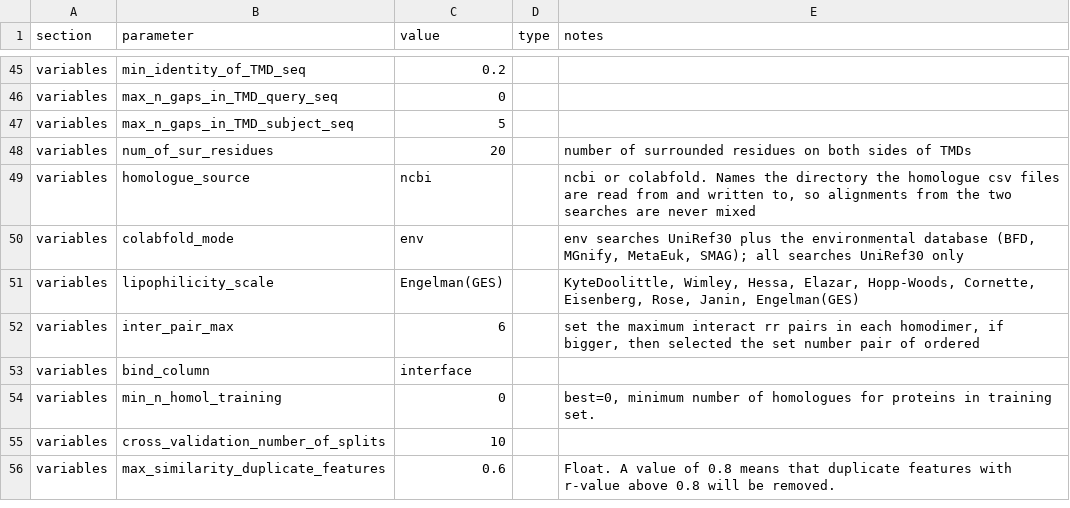
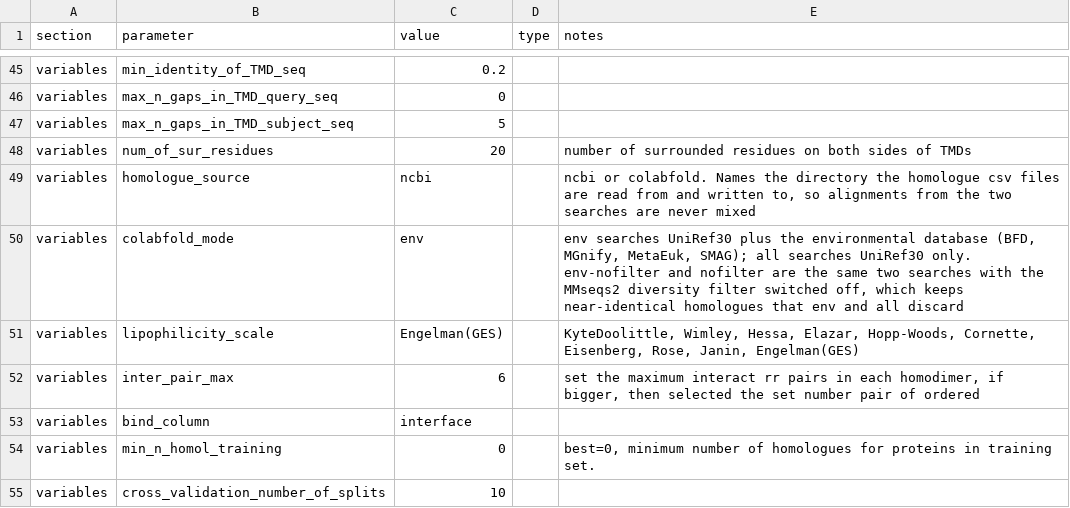
Before and after one commit to bojigu/thoipapy, a CSV file: thoipapy/setting/run_settings_example.csv, drawn as a sheet; only a part is shown, gaps mark what is left out; the shorter side is filled out with more unchanged rows.

Commit message:
Keep the environmental hits when the diversity filter is switched off
parse_a3m_to_csv was told whether to read the environmental a3m by
testing colabfold_mode against the string "env". Both "env" and
"env-nofilter" search that database, so the nofilter mode paid for an
environmental search and then discarded every hit from it at the parsing
step. Replaced with a named predicate, and an unknown mode is now
rejected instead of being passed to a server that answers it with a
silent fallback to its default.

The nofilter modes matter more than they first appeared. The MMseqs2
diversity filter applies --qsc 0.8 and --max-seq-id 0.95 to thin
near-identical hits, which suits an alignment built for structure
prediction and does not always suit a conservation or coevolution
feature. On set08 it accounts for six proteins whose alignment came back
shallower than the tracked 2020 nr one. Switching it off recovers most
of that: 4r0cA7 goes from 2740 unique TMD homologues to 6268 against
3144 from nr, and P22607 from 303 to 713 against 353.

```diff
--- a/thoipapy/setting/run_settings_example.csv
+++ b/thoipapy/setting/run_settings_example.csv
@@ -49,3 +49,3 @@ variables,num_of_sur_residues,20,,number of surrounded residues on both sides of
 variables,homologue_source,ncbi,,"ncbi or colabfold. Names the directory the homologue csv files are read from and written to, so alignments from the two searches are never mixed"
-variables,colabfold_mode,env,,"env searches UniRef30 plus the environmental database (BFD, MGnify, MetaEuk, SMAG); all searches UniRef30 only"
+variables,colabfold_mode,env,,"env searches UniRef30 plus the environmental database (BFD, MGnify, MetaEuk, SMAG); all searches UniRef30 only. env-nofilter and nofilter are the same two searches with the MMseqs2 diversity filter switched off, which keeps near-identical homologues that env and all discard"
 variables,lipophilicity_scale,Engelman(GES),,"KyteDoolittle, Wimley, Hessa, Elazar, Hopp-Woods, Cornette, Eisenberg, Rose, Janin, Engelman(GES)"
```
Also changed, not shown: thoipapy/setting/standalone_run_settings.csv, 3 other files.
